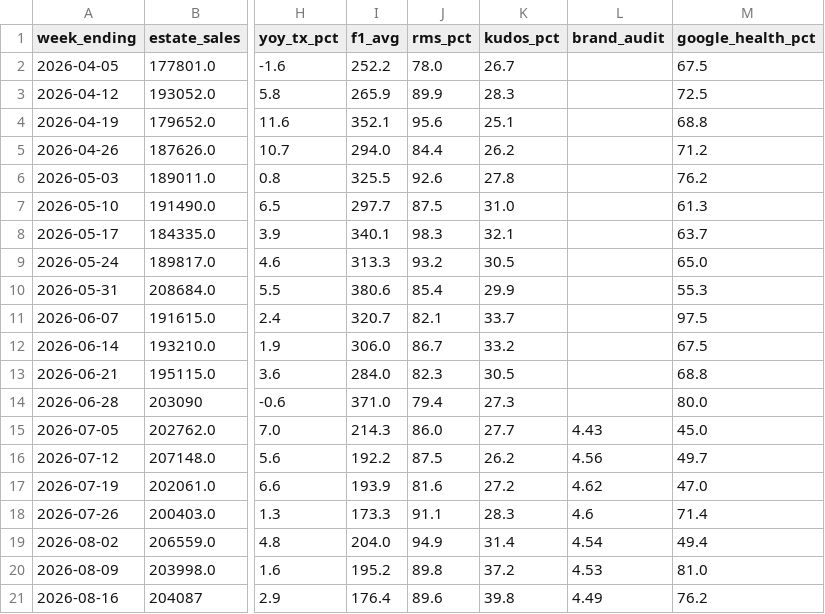
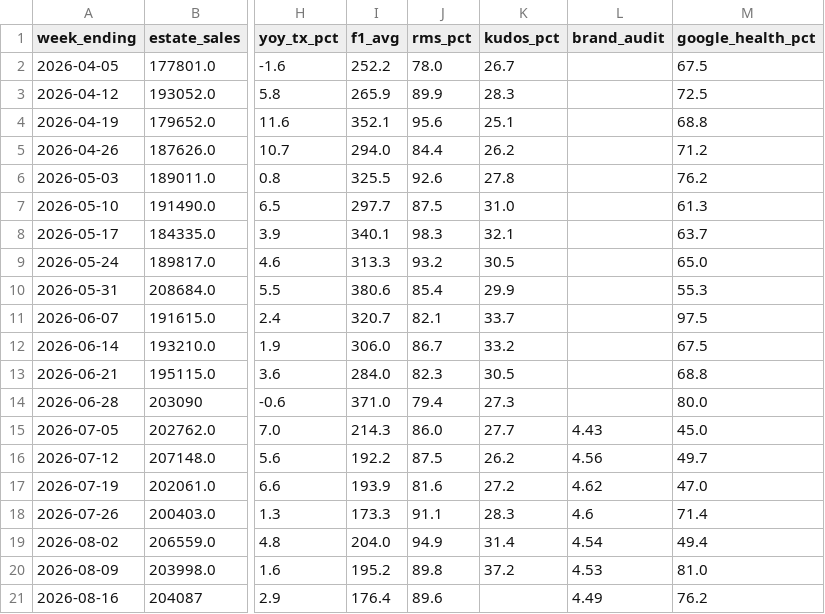
Before and after one commit to Fontana1974/bewiched-dashboards, a CSV file: weekly_history.csv, drawn as a sheet; only a part is shown, gaps mark what is left out; the diff names each change by its address in the sheet, - before the commit and + after, or states it on an @@ line.

```diff
--- a/weekly_history.csv
+++ b/weekly_history.csv
-K21 (kudos_pct): 39.8
+K21 (kudos_pct): (empty)
```
Also changed, not shown: 40 other files.
